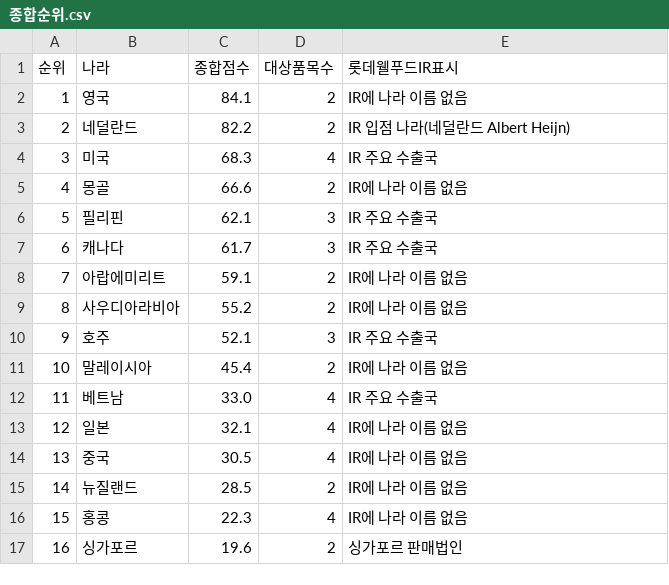
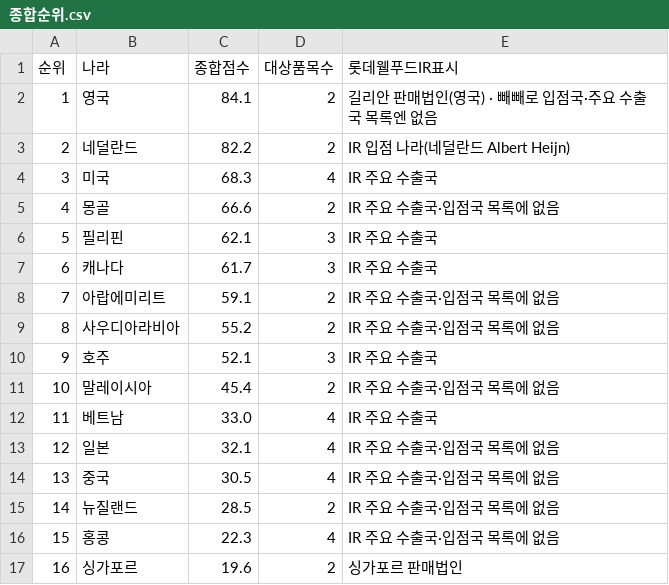
Before and after one commit to jejuolledev/lotte-ax-kfood-export, a CSV file: 결과/종합순위.csv, drawn as a sheet.

```diff
--- a/결과/종합순위.csv
+++ b/결과/종합순위.csv
@@ -1,17 +1,17 @@
 순위,나라,종합점수,대상품목수,롯데웰푸드IR표시
-1,영국,84.1,2,IR에 나라 이름 없음
+1,영국,84.1,2,길리안 판매법인(영국) · 빼빼로 입점국·주요 수출국 목록엔 없음
 2,네덜란드,82.2,2,IR 입점 나라(네덜란드 Albert Heijn)
 3,미국,68.3,4,IR 주요 수출국
-4,몽골,66.6,2,IR에 나라 이름 없음
+4,몽골,66.6,2,IR 주요 수출국·입점국 목록에 없음
 5,필리핀,62.1,3,IR 주요 수출국
 6,캐나다,61.7,3,IR 주요 수출국
-7,아랍에미리트,59.1,2,IR에 나라 이름 없음
-8,사우디아라비아,55.2,2,IR에 나라 이름 없음
+7,아랍에미리트,59.1,2,IR 주요 수출국·입점국 목록에 없음
+8,사우디아라비아,55.2,2,IR 주요 수출국·입점국 목록에 없음
 9,호주,52.1,3,IR 주요 수출국
-10,말레이시아,45.4,2,IR에 나라 이름 없음
+10,말레이시아,45.4,2,IR 주요 수출국·입점국 목록에 없음
 11,베트남,33.0,4,IR 주요 수출국
-12,일본,32.1,4,IR에 나라 이름 없음
-13,중국,30.5,4,IR에 나라 이름 없음
-14,뉴질랜드,28.5,2,IR에 나라 이름 없음
-15,홍콩,22.3,4,IR에 나라 이름 없음
+12,일본,32.1,4,IR 주요 수출국·입점국 목록에 없음
+13,중국,30.5,4,IR 주요 수출국·입점국 목록에 없음
+14,뉴질랜드,28.5,2,IR 주요 수출국·입점국 목록에 없음
+15,홍콩,22.3,4,IR 주요 수출국·입점국 목록에 없음
 16,싱가포르,19.6,2,싱가포르 판매법인
```
Also changed, not shown: 2 other files.
